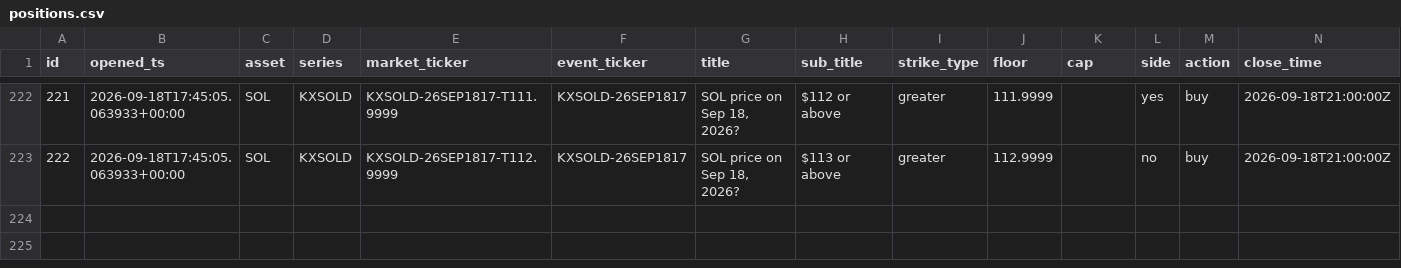
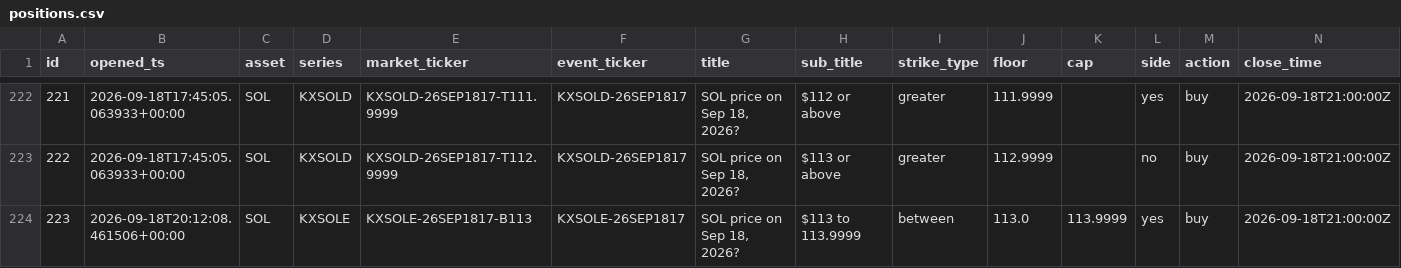
Before and after one commit to JorgeCampe/crypto-signals-bot, a CSV file: crypto_signals_bot/data/positions.csv, drawn as a sheet; only a part is shown, gaps mark what is left out; rows hold the shown columns only; the diff names each change by its address in the sheet, - before the commit and + after, or states it on an @@ line.

```diff
--- a/crypto_signals_bot/data/positions.csv
+++ b/crypto_signals_bot/data/positions.csv
+row 224: 223 | 2026-09-18T20:12:08.461506+00:00 | SOL | KXSOLE | KXSOLE-26SEP1817-B113 | KXSOLE-26SEP1817 | SOL price on Sep 18, 2026? | $113 to 113.9999 | between | 113.0 | 113.9999 | yes | buy | 2026-09-18T21:00:00Z
```
Also changed, not shown: crypto_signals_bot/data/equity.csv, crypto_signals_bot/data/signals.csv, 2 other files.
